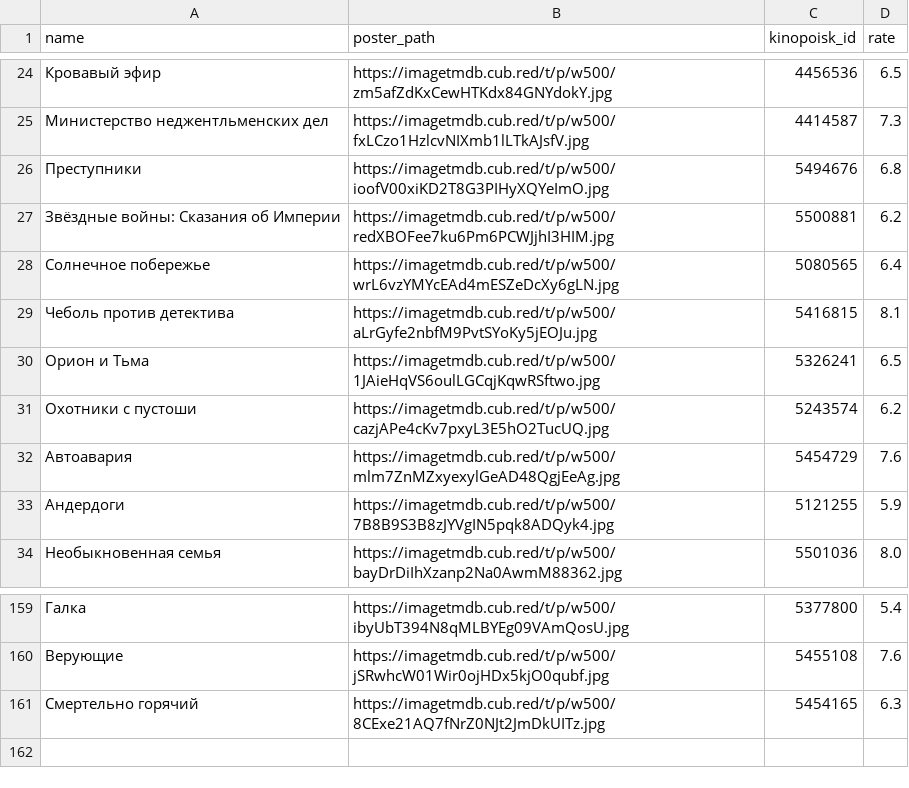
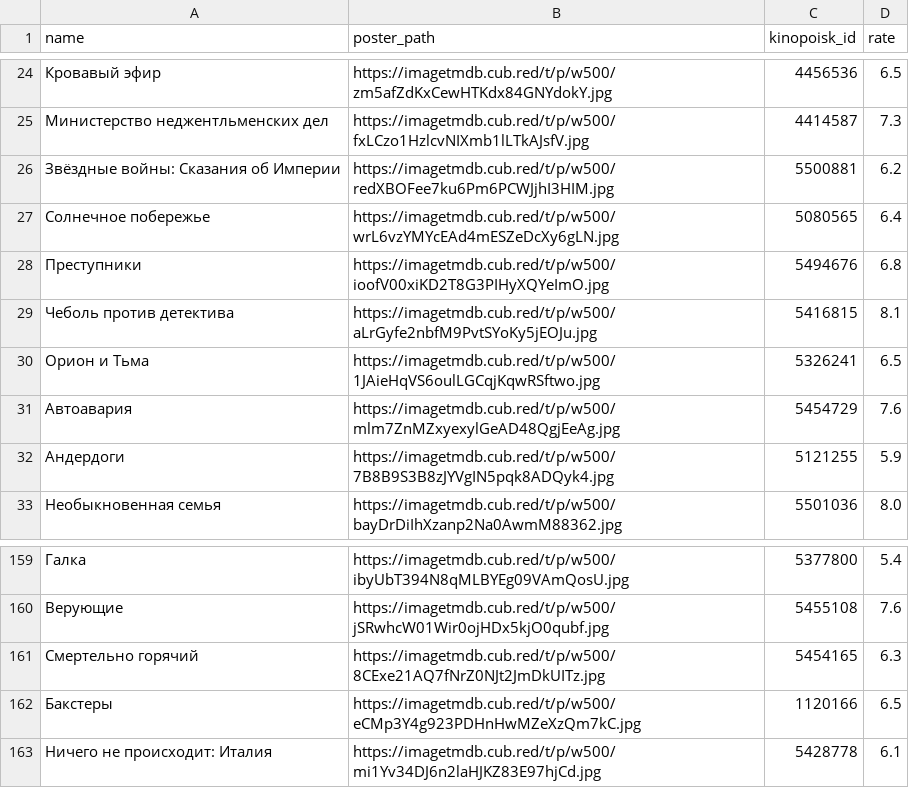
Before and after one commit to obeyadw/obeyadw.github.io, a CSV file: js_dammy.csv, drawn as a sheet; only a part is shown, gaps mark what is left out; removed rows and columns are numbered as before the commit, all else as after; the diff covers the shown part only; the diff names each change by its address in the sheet, - before the commit and + after, or states it on an @@ line.

```diff
--- a/js_dammy.csv
+++ b/js_dammy.csv
@@ row 26 moved to row 28: Преступники @@
-row 31: Охотники с пустоши | https://imagetmdb.cub.red/t/p/w500/cazjAPe4cKv7pxyL3E5hO2TucUQ.jpg | 5243574 | 6.2
+row 162: Бакстеры | https://imagetmdb.cub.red/t/p/w500/eCMp3Y4g923PDHnHwMZeXzQm7kC.jpg | 1120166 | 6.5
+row 163: Ничего не происходит: Италия | https://imagetmdb.cub.red/t/p/w500/mi1Yv34DJ6n2laHJKZ83E97hjCd.jpg | 5428778 | 6.1
```
Also changed, not shown: 14 added rows, 13 removed rows and 24 moved rows elsewhere in this file.
